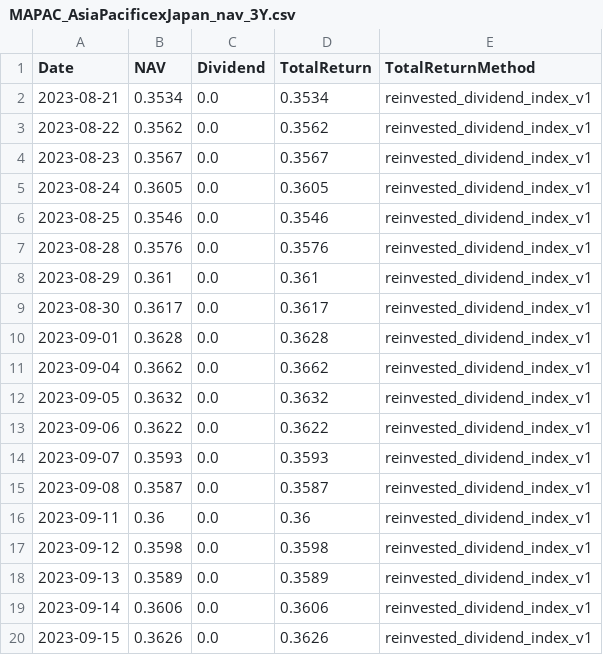
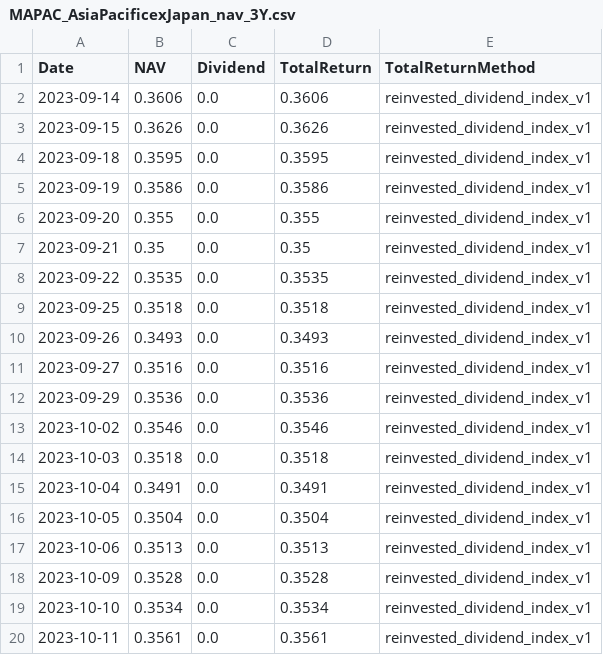
Before and after one commit to tklim/mlfund, a CSV file: data/MAPAC_AsiaPacificexJapan_nav_3Y.csv, drawn as a sheet; only a part is shown; the shorter side is filled out with more unchanged rows; removed rows and columns are numbered as before the commit, all else as after; the diff covers the shown part only; the diff names each change by its address in the sheet, - before the commit and + after, or states it on an @@ line.

```diff
--- a/data/MAPAC_AsiaPacificexJapan_nav_3Y.csv
+++ b/data/MAPAC_AsiaPacificexJapan_nav_3Y.csv
-row 2: 2023-08-21 | 0.3534 | 0.0 | 0.3534 | reinvested_dividend_index_v1
-row 3: 2023-08-22 | 0.3562 | 0.0 | 0.3562 | reinvested_dividend_index_v1
-row 4: 2023-08-23 | 0.3567 | 0.0 | 0.3567 | reinvested_dividend_index_v1
-row 5: 2023-08-24 | 0.3605 | 0.0 | 0.3605 | reinvested_dividend_index_v1
-row 6: 2023-08-25 | 0.3546 | 0.0 | 0.3546 | reinvested_dividend_index_v1
-row 7: 2023-08-28 | 0.3576 | 0.0 | 0.3576 | reinvested_dividend_index_v1
-row 8: 2023-08-29 | 0.361 | 0.0 | 0.361 | reinvested_dividend_index_v1
-row 9: 2023-08-30 | 0.3617 | 0.0 | 0.3617 | reinvested_dividend_index_v1
-row 10: 2023-09-01 | 0.3628 | 0.0 | 0.3628 | reinvested_dividend_index_v1
-row 11: 2023-09-04 | 0.3662 | 0.0 | 0.3662 | reinvested_dividend_index_v1
-row 12: 2023-09-05 | 0.3632 | 0.0 | 0.3632 | reinvested_dividend_index_v1
-row 13: 2023-09-06 | 0.3622 | 0.0 | 0.3622 | reinvested_dividend_index_v1
-row 14: 2023-09-07 | 0.3593 | 0.0 | 0.3593 | reinvested_dividend_index_v1
-row 15: 2023-09-08 | 0.3587 | 0.0 | 0.3587 | reinvested_dividend_index_v1
-row 16: 2023-09-11 | 0.36 | 0.0 | 0.36 | reinvested_dividend_index_v1
-row 17: 2023-09-12 | 0.3598 | 0.0 | 0.3598 | reinvested_dividend_index_v1
-row 18: 2023-09-13 | 0.3589 | 0.0 | 0.3589 | reinvested_dividend_index_v1
```
Also changed, not shown: 16 added rows elsewhere in this file, data/APCR_AsiaPacificREIT_nav_3Y.csv, data/HWFL_HWFlexi_nav_3Y.csv, 7 other files.
